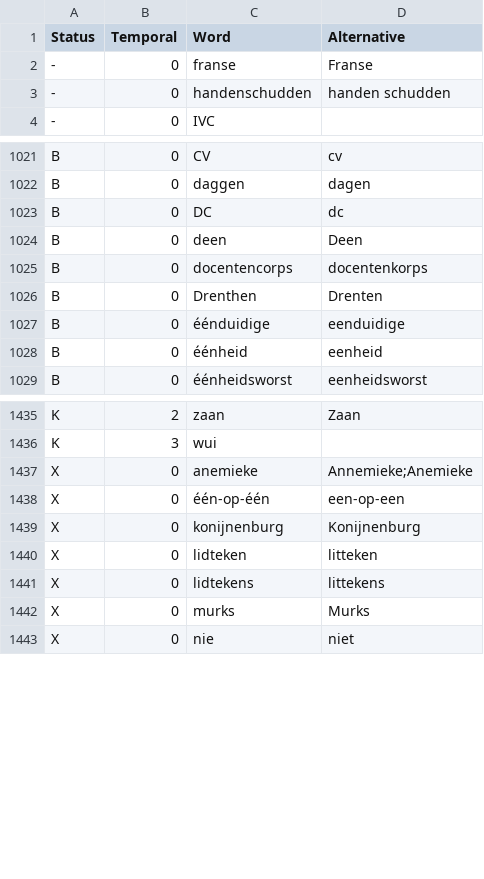
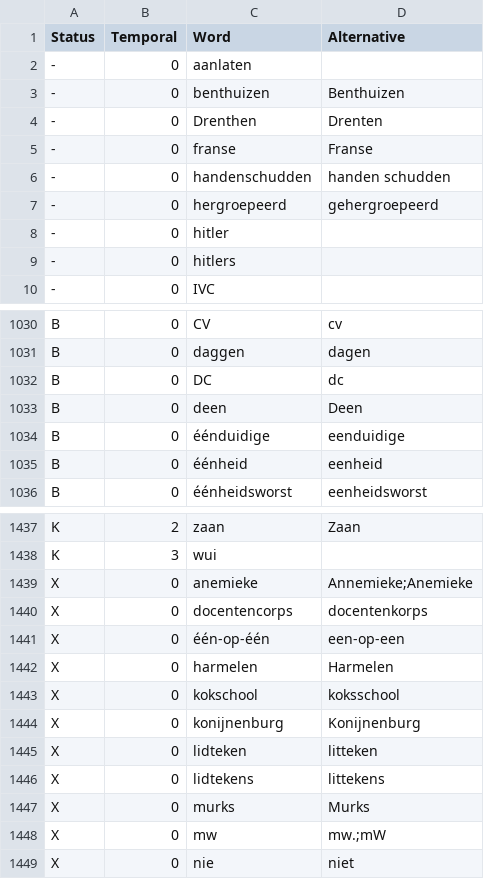
Before and after one commit to OpenTaal/opentaal-hunspell, a TSV file: downloads/excluded.tsv, drawn as a sheet; only a part is shown, gaps mark what is left out; the diff covers the shown part only.

```diff
--- a/downloads/excluded.tsv
+++ b/downloads/excluded.tsv
@@ -1,4 +1,10 @@
 Status	Temporal	Word	Alternative
+-	0	aanlaten	
+-	0	benthuizen	Benthuizen
+-	0	Drenthen	Drenten
 -	0	franse	Franse
 -	0	handenschudden	handen schudden
+-	0	hergroepeerd	gehergroepeerd
+-	0	hitler	
+-	0	hitlers	
 -	0	IVC	
@@ -1024,4 +1033,2 @@ B	0	DC	dc
 B	0	deen	Deen
-B	0	docentencorps	docentenkorps
-B	0	Drenthen	Drenten
 B	0	éénduidige	eenduidige
@@ -1437,3 +1439,6 @@ K	3	wui
 X	0	anemieke	Annemieke;Anemieke
+X	0	docentencorps	docentenkorps
 X	0	één-op-één	een-op-een
+X	0	harmelen	Harmelen
+X	0	kokschool	koksschool
 X	0	konijnenburg	Konijnenburg
@@ -1442,2 +1447,3 @@ X	0	lidtekens	littekens
 X	0	murks	Murks
+X	0	mw	mw.;mW
 X	0	nie	niet
```
Also changed, not shown: 9 added rows and 11 removed rows elsewhere in this file, downloads/ongebruik.tsv, 3 other files.
